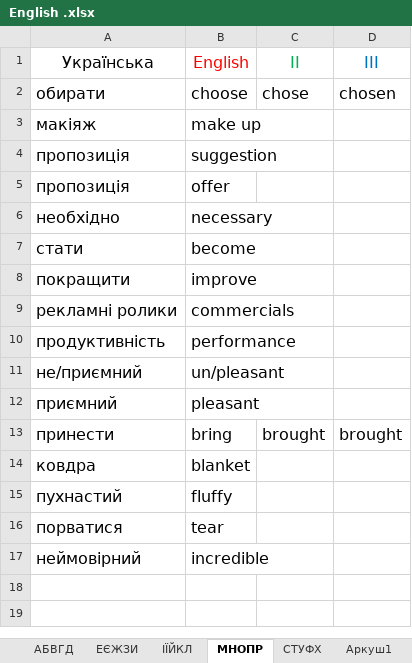
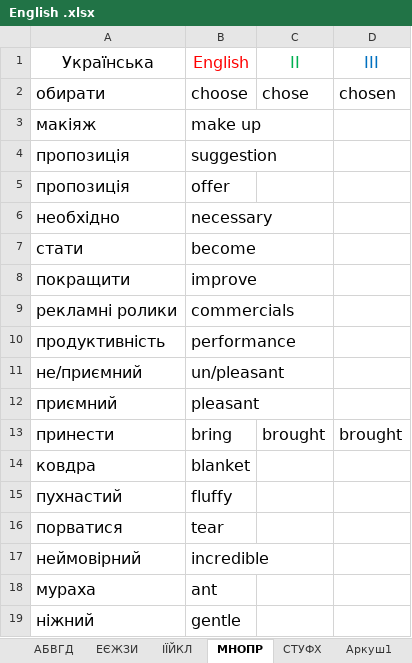
Before and after one commit to victord1971/ProjectEuler, an Excel workbook: cc/English .xlsx, sheet МНОПР, drawn as a sheet; values as stored, in another font and other column widths than the file's, no borders; the diff names each change by its address in the sheet, - before the commit and + after, or states it on an @@ line.

Commit message:
en

```diff
--- a/cc/English .xlsx (sheet МНОПР)
+++ b/cc/English .xlsx (sheet МНОПР)
+row 18: мураха | ant
+row 19: ніжний | gentle
```
